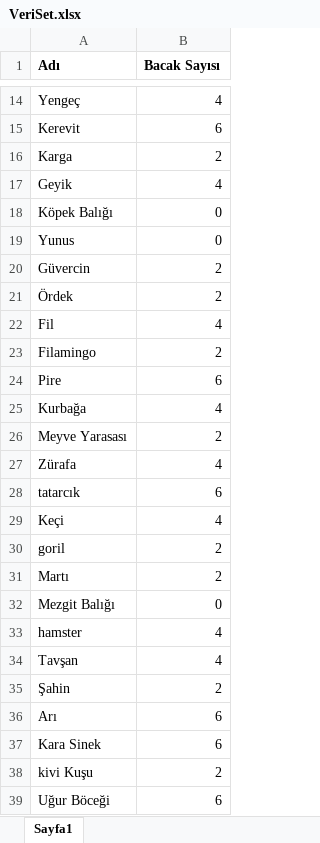
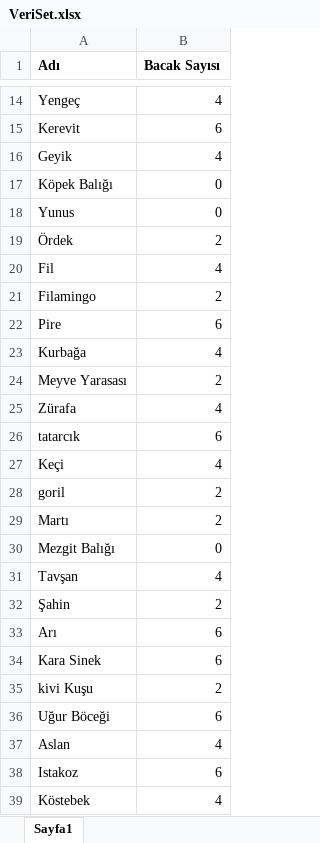
Before and after one commit to projegelistirme-proje/betul-sen, an Excel workbook: VeriSet.xlsx, sheet Sayfa1, drawn as a sheet; only a part is shown, gaps mark what is left out; the shorter side is filled out with more unchanged rows; values as stored, in another font and other column widths than the file's, no borders; the diff covers the shown part only; the diff names each change by its address in the sheet, - before the commit and + after, or states it on an @@ line.

```diff
--- a/VeriSet.xlsx (sheet Sayfa1)
+++ b/VeriSet.xlsx (sheet Sayfa1)
-row 16: Karga | 2
-row 20: Güvercin | 2
-row 33: hamster | 4
```
Also changed, not shown: 7 removed rows and 1 edited cell elsewhere in this sheet, 4 other files.
